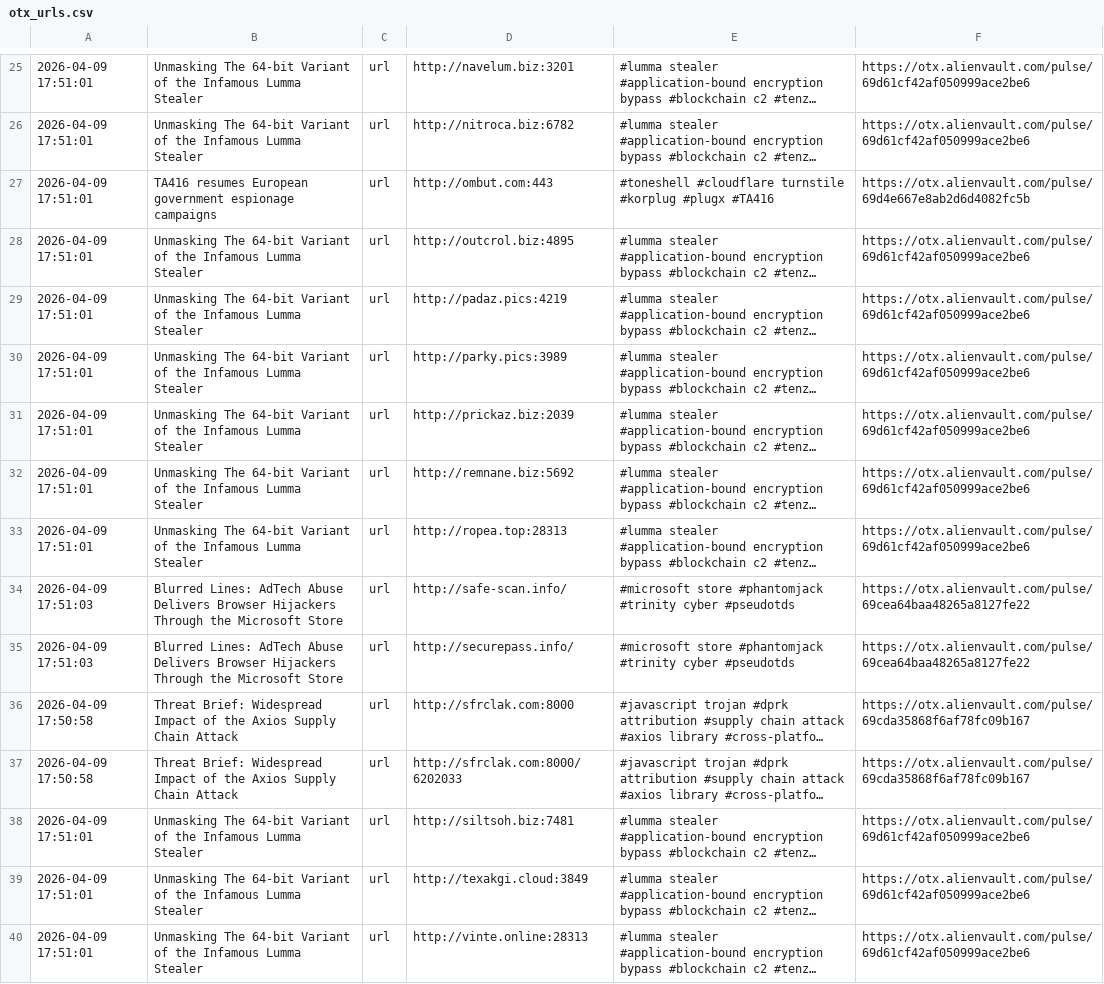
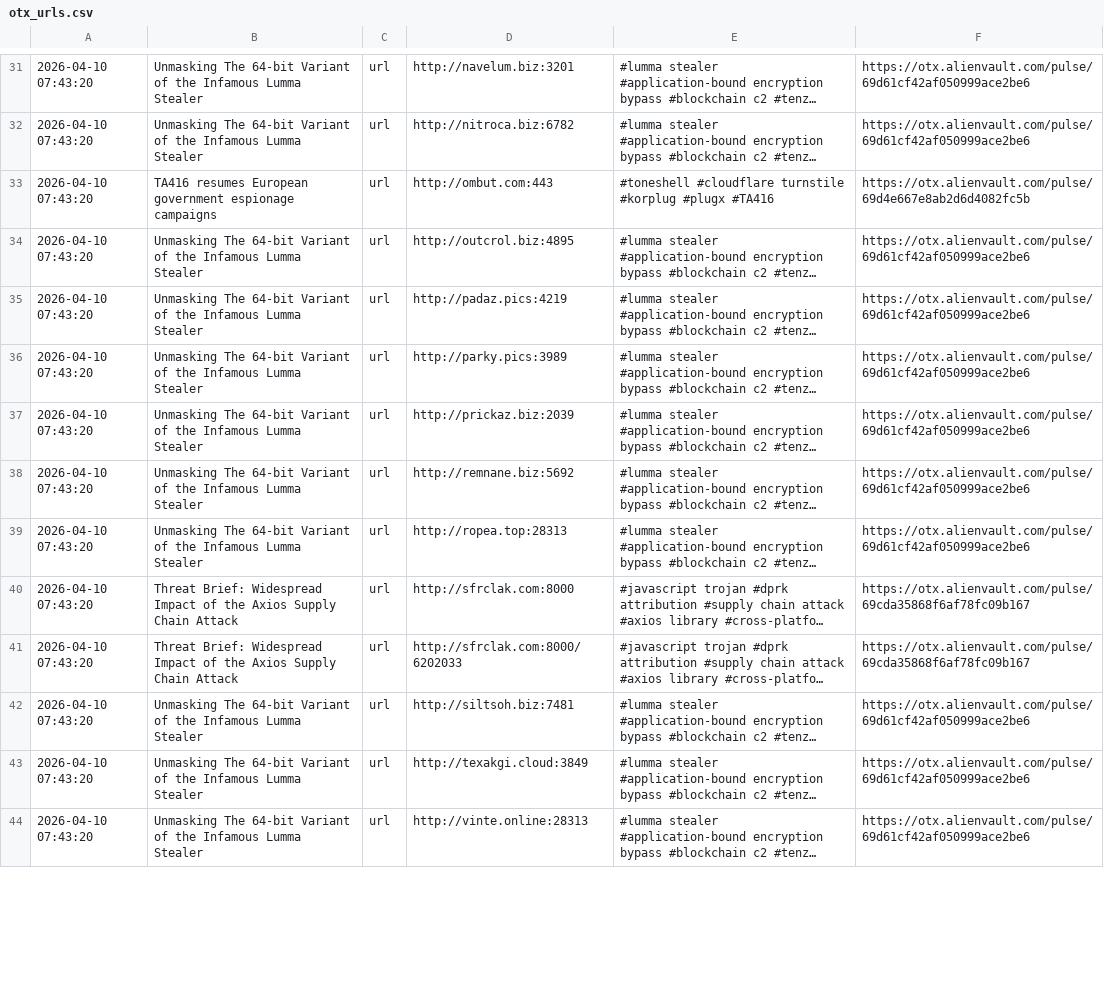
Before and after one commit to 0xShun/Threat-Intel-Data-Pipeline, a CSV file: reports/otx_urls.csv, drawn as a sheet; only a part is shown, gaps mark what is left out; long unchanged cells end in …; removed rows and columns are numbered as before the commit, all else as after; the diff covers the shown part only; the diff names each change by its address in the sheet, - before the commit and + after, or states it on an @@ line.

```diff
--- a/reports/otx_urls.csv
+++ b/reports/otx_urls.csv
-A31:A39: 2026-04-09 17:51:01
+A31:A39: 2026-04-10 07:43:20
-row 34: 2026-04-09 17:51:03 | Blurred Lines: AdTech Abuse Delivers Browser Hijackers Through the Microsoft Store | url | http://safe-scan.info/ | #microsoft store #phantomjack #trinity cyber #pseudotds | https://otx.alienvault.com/pulse/69cea64baa48265a8127fe22
-row 35: 2026-04-09 17:51:03 | Blurred Lines: AdTech Abuse Delivers Browser Hijackers Through the Microsoft Store | url | http://securepass.info/ | #microsoft store #phantomjack #trinity cyber #pseudotds | https://otx.alienvault.com/pulse/69cea64baa48265a8127fe22
-A40:A41: 2026-04-09 17:50:58
+A40:A41: 2026-04-10 07:43:20
-A42:A44: 2026-04-09 17:51:01
+A42:A44: 2026-04-10 07:43:20
```
Also changed, not shown: 9 added rows, 1 removed row and 46 edited cells elsewhere in this file, reports/otx_domains.csv, reports/scored_domains.csv, 18 other files.
